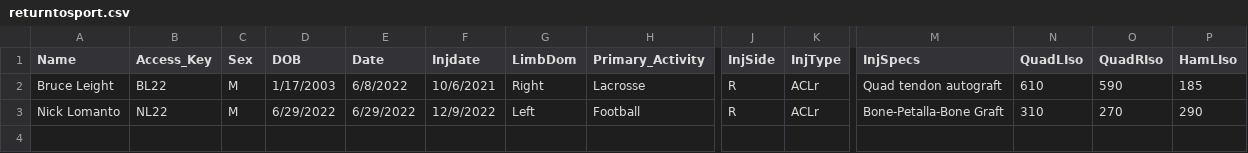
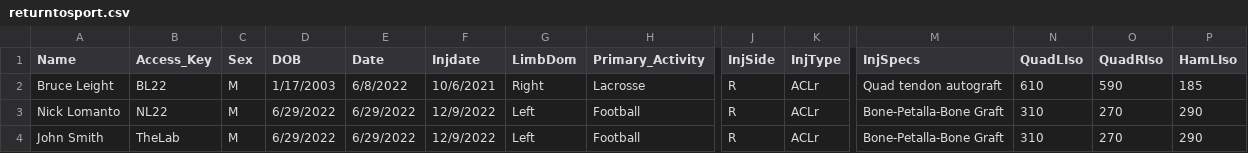
Before and after one commit to THELABSB/RTSOnlineReport, a CSV file: returntosport.csv, drawn as a sheet; only a part is shown, gaps mark what is left out; rows hold the shown columns only; the diff names each change by its address in the sheet, - before the commit and + after, or states it on an @@ line.

Commit message:
Annon profile update

```diff
--- a/returntosport.csv
+++ b/returntosport.csv
+row 4: John Smith | TheLab | M | 6/29/2022 | 6/29/2022 | 12/9/2022 | Left | Football | R | ACLr | Bone-Petalla-Bone Graft | 310 | 270 | 290
```
